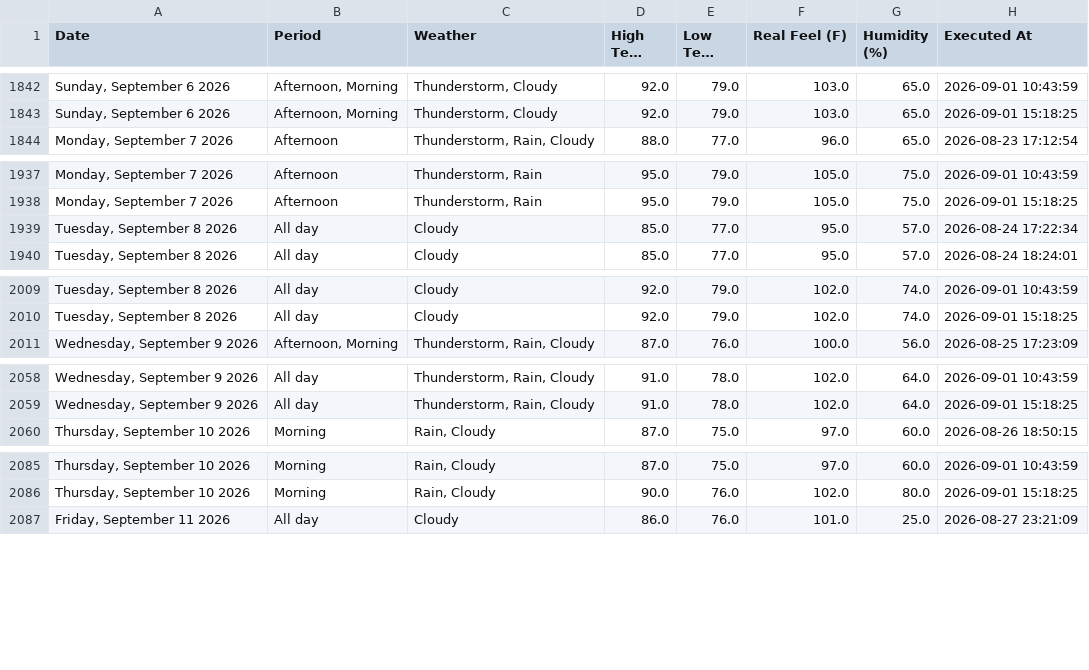
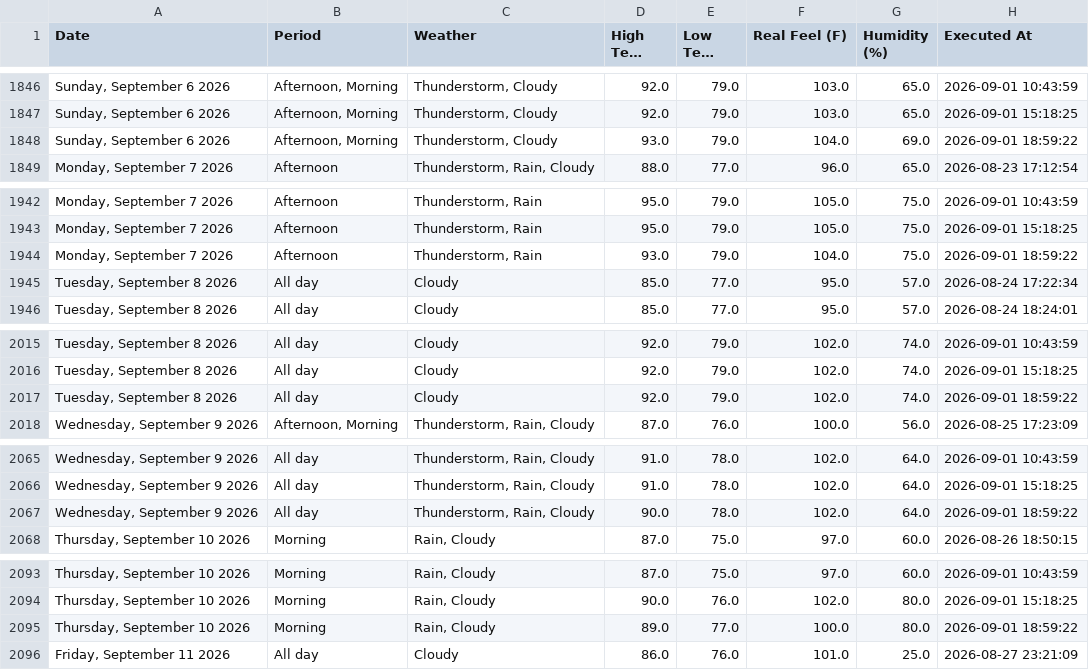
Before and after one commit to pthphien/accuweather, a CSV file: data/daily_forecast.csv, drawn as a sheet; only a part is shown, gaps mark what is left out; long unchanged cells end in …; the diff covers the shown part only; the diff names each change by its address in the sheet, - before the commit and + after, or states it on an @@ line.

```diff
--- a/data/daily_forecast.csv
+++ b/data/daily_forecast.csv
+row 1848: Sunday, September 6 2026 | Afternoon, Morning | Thunderstorm, Cloudy | 93.0 | 79.0 | 104.0 | 69.0 | 2026-09-01 18:59:22
+row 1944: Monday, September 7 2026 | Afternoon | Thunderstorm, Rain | 93.0 | 79.0 | 104.0 | 75.0 | 2026-09-01 18:59:22
+row 2017: Tuesday, September 8 2026 | All day | Cloudy | 92.0 | 79.0 | 102.0 | 74.0 | 2026-09-01 18:59:22
+row 2067: Wednesday, September 9 2026 | All day | Thunderstorm, Rain, Cloudy | 90.0 | 78.0 | 102.0 | 64.0 | 2026-09-01 18:59:22
+row 2095: Thursday, September 10 2026 | Morning | Rain, Cloudy | 89.0 | 77.0 | 100.0 | 80.0 | 2026-09-01 18:59:22
```
Also changed, not shown: 10 added rows elsewhere in this file, 3 other files.
